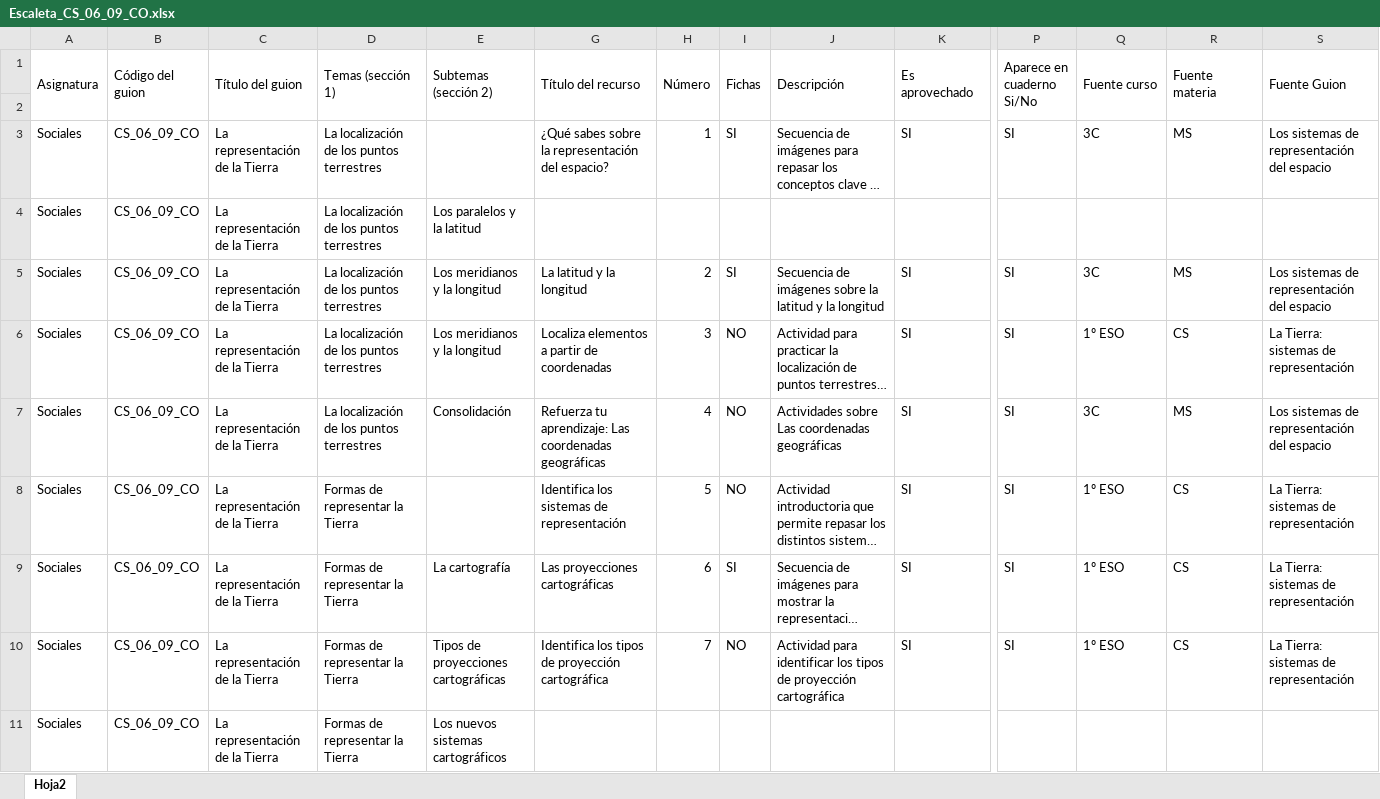
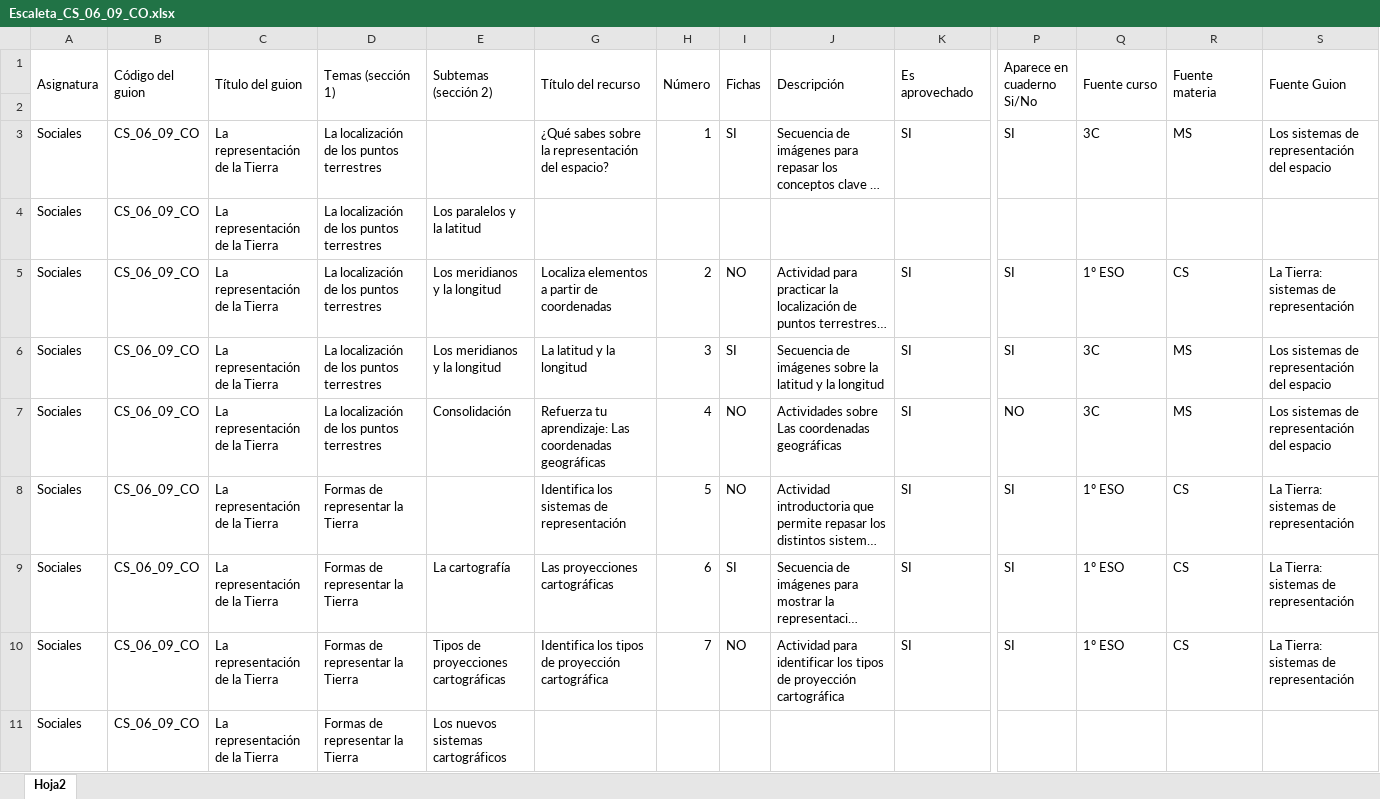
Before and after one commit to AulaPlanetaColombia/CienciasSociales, an Excel workbook: fuentes/contenidos/grado06/guion09/Escaleta_CS_06_09_CO.xlsx, sheet Hoja2, drawn as a sheet; only a part is shown, gaps mark what is left out; long unchanged cells end in …; values as stored, in another font and other column widths than the file's, no cell formats; removed rows and columns are numbered as before the commit, all else as after; rows hold the shown columns only; the diff covers the shown part only; the diff names each change by its address in the sheet, - before the commit and + after, or states it on an @@ line.

Commit message:
CS0605 y CS0609: Versión original de escaletas

```diff
--- a/fuentes/contenidos/grado06/guion09/Escaleta_CS_06_09_CO.xlsx (sheet Hoja2)
+++ b/fuentes/contenidos/grado06/guion09/Escaleta_CS_06_09_CO.xlsx (sheet Hoja2)
-row 5: Sociales | CS_06_09_CO | La representación de la Tierra | La localización de los puntos terrestres | Los meridianos y la longitud | La latitud y la longitud | 2 | SI | Secuencia de imágenes sobre la latitud y la longitud | SI | SI | 3C | MS | Los sistemas de representación del espacio
-H5 (Número): 3
+H5 (Número): 2
+row 6: Sociales | CS_06_09_CO | La representación de la Tierra | La localización de los puntos terrestres | Los meridianos y la longitud | La latitud y la longitud | 3 | SI | Secuencia de imágenes sobre la latitud y la longitud | SI | SI | 3C | MS | Los sistemas de representación del espacio
-P7 (Aparece en cuaderno Si/No): SI
+P7 (Aparece en cuaderno Si/No): NO
```
Also changed, not shown: 8 edited cells elsewhere in this sheet, cell formats, 1 other file.
